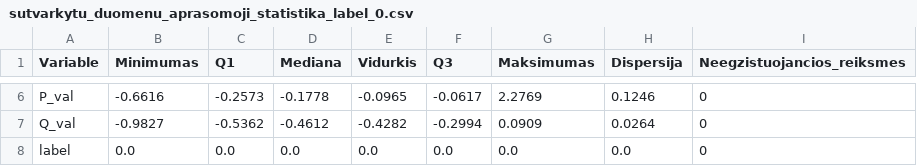
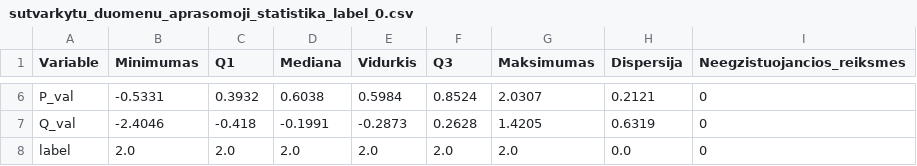
Before and after one commit to LivetaK/duomenu_tyryba_ir_masininis_mokymasis, a CSV file: sutvarkytu_duomenu_aprasomoji_statistika/sutvarkytu_duomenu_aprasomoji_statistika_label_0.csv, drawn as a sheet; only a part is shown, gaps mark what is left out; the diff covers the shown part only; the diff names each change by its address in the sheet, - before the commit and + after, or states it on an @@ line.

Commit message:
Revert "Duomenu aibes pakeitimai (#20)"
This reverts commit 5f9896ce204837a59172f2a7d57eed15a130a648.

```diff
--- a/sutvarkytu_duomenu_aprasomoji_statistika/sutvarkytu_duomenu_aprasomoji_statistika_label_0.csv
+++ b/sutvarkytu_duomenu_aprasomoji_statistika/sutvarkytu_duomenu_aprasomoji_statistika_label_0.csv
-B6 (Minimumas): -0.6616
+B6 (Minimumas): -0.5331
-C6 (Q1): -0.2573
+C6 (Q1): 0.3932
-D6 (Mediana): -0.1778
+D6 (Mediana): 0.6038
-E6 (Vidurkis): -0.0965
+E6 (Vidurkis): 0.5984
-F6 (Q3): -0.0617
+F6 (Q3): 0.8524
-G6 (Maksimumas): 2.2769
+G6 (Maksimumas): 2.0307
-H6 (Dispersija): 0.1246
+H6 (Dispersija): 0.2121
-B7 (Minimumas): -0.9827
+B7 (Minimumas): -2.4046
-C7 (Q1): -0.5362
+C7 (Q1): -0.418
-D7 (Mediana): -0.4612
+D7 (Mediana): -0.1991
-E7 (Vidurkis): -0.4282
+E7 (Vidurkis): -0.2873
-F7 (Q3): -0.2994
+F7 (Q3): 0.2628
-G7 (Maksimumas): 0.0909
+G7 (Maksimumas): 1.4205
-H7 (Dispersija): 0.0264
+H7 (Dispersija): 0.6319
-B8 (Minimumas): 0.0
+B8 (Minimumas): 2.0
-C8 (Q1): 0.0
+C8 (Q1): 2.0
-D8 (Mediana): 0.0
+D8 (Mediana): 2.0
-E8 (Vidurkis): 0.0
+E8 (Vidurkis): 2.0
-F8 (Q3): 0.0
+F8 (Q3): 2.0
-G8 (Maksimumas): 0.0
+G8 (Maksimumas): 2.0
```
Also changed, not shown: 28 edited cells elsewhere in this file, sutvarkytu_duomenu_aprasomoji_statistika/sutvarkytu_duomenu_aprasomoji_statistika_label_1.csv, 21 other files.
